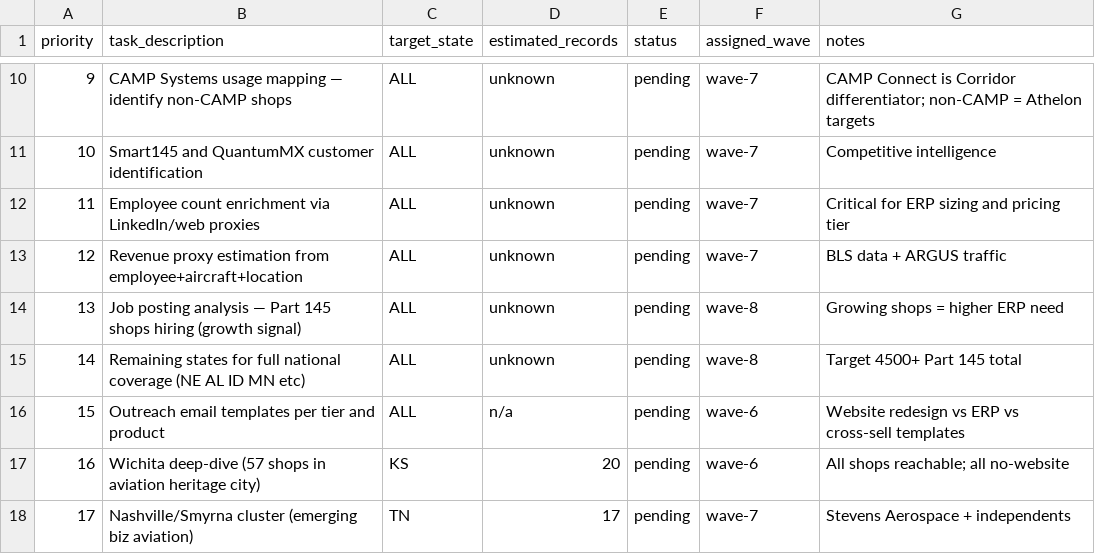
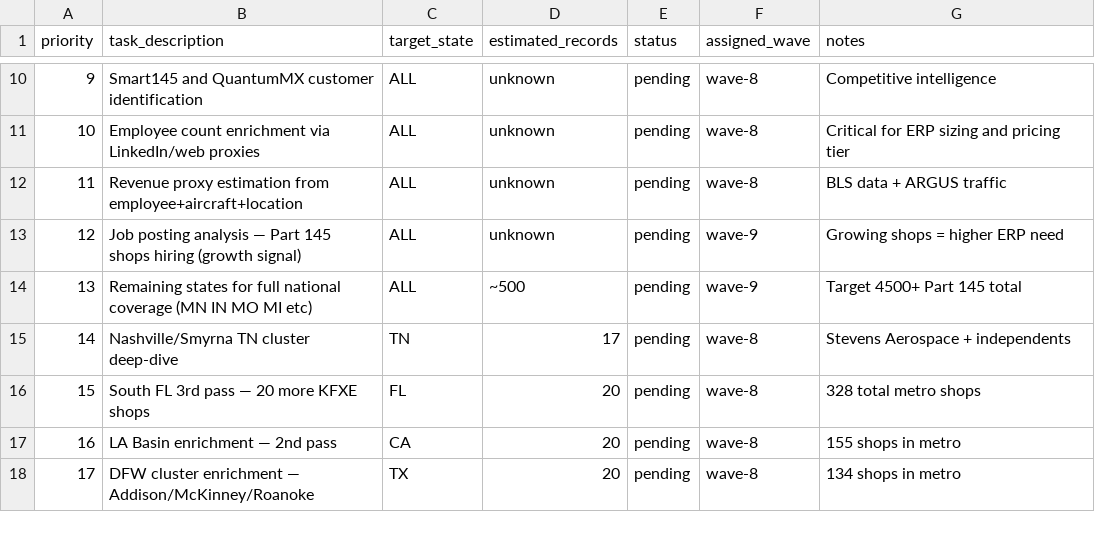
Before and after one commit to Samdifer/Athalon-Open-Claw, a CSV file: knowledge/market-intel/mro-directory/enrichment-backlog.csv, drawn as a sheet; only a part is shown, gaps mark what is left out; the diff covers the shown part only.

```diff
--- a/knowledge/market-intel/mro-directory/enrichment-backlog.csv
+++ b/knowledge/market-intel/mro-directory/enrichment-backlog.csv
@@ -10,9 +10,9 @@ priority,task_description,target_state,estimated_records,status,assigned_wave,no
-9,CAMP Systems usage mapping — identify non-CAMP shops,ALL,unknown,pending,wave-7,"CAMP Connect is Corridor differentiator; non-CAMP = Athelon targets"
-10,Smart145 and QuantumMX customer identification,ALL,unknown,pending,wave-7,"Competitive intelligence"
-11,Employee count enrichment via LinkedIn/web proxies,ALL,unknown,pending,wave-7,"Critical for ERP sizing and pricing tier"
-12,Revenue proxy estimation from employee+aircraft+location,ALL,unknown,pending,wave-7,"BLS data + ARGUS traffic"
-13,Job posting analysis — Part 145 shops hiring (growth signal),ALL,unknown,pending,wave-8,"Growing shops = higher ERP need"
-14,Remaining states for full national coverage (NE AL ID MN etc),ALL,unknown,pending,wave-8,"Target 4500+ Part 145 total"
-15,Outreach email templates per tier and product,ALL,n/a,pending,wave-6,"Website redesign vs ERP vs cross-sell templates"
-16,Wichita deep-dive (57 shops in aviation heritage city),KS,20,pending,wave-6,"All shops reachable; all no-website"
-17,Nashville/Smyrna cluster (emerging biz aviation),TN,17,pending,wave-7,"Stevens Aerospace + independents"
+9,Smart145 and QuantumMX customer identification,ALL,unknown,pending,wave-8,"Competitive intelligence"
+10,Employee count enrichment via LinkedIn/web proxies,ALL,unknown,pending,wave-8,"Critical for ERP sizing and pricing tier"
+11,Revenue proxy estimation from employee+aircraft+location,ALL,unknown,pending,wave-8,"BLS data + ARGUS traffic"
+12,Job posting analysis — Part 145 shops hiring (growth signal),ALL,unknown,pending,wave-9,"Growing shops = higher ERP need"
+13,Remaining states for full national coverage (MN IN MO MI etc),ALL,~500,pending,wave-9,"Target 4500+ Part 145 total"
+14,Nashville/Smyrna TN cluster deep-dive,TN,17,pending,wave-8,"Stevens Aerospace + independents"
+15,South FL 3rd pass — 20 more KFXE shops,FL,20,pending,wave-8,"328 total metro shops"
+16,LA Basin enrichment — 2nd pass,CA,20,pending,wave-8,"155 shops in metro"
+17,DFW cluster enrichment — Addison/McKinney/Roanoke,TX,20,pending,wave-8,"134 shops in metro"
```
Also changed, not shown: 39 edited cells elsewhere in this file, knowledge/market-intel/mro-directory/cross-sell-top25.csv, knowledge/market-intel/mro-directory/erp-targets-tiered.csv, 7 other files.
